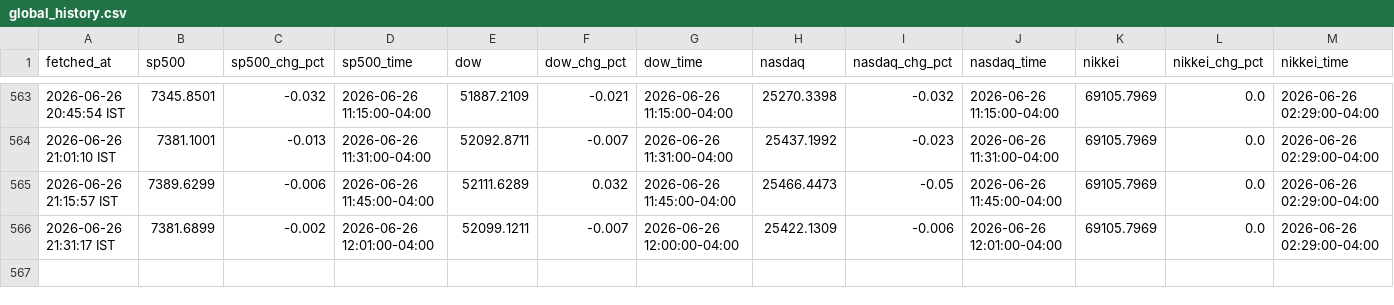
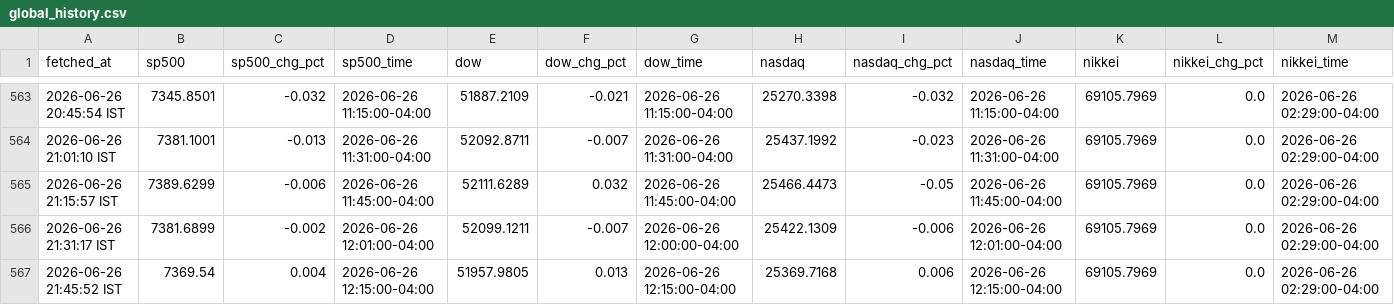
Before and after one commit to ashishKAgg/nse-derivative-oi, a CSV file: globalCues/global_history.csv, drawn as a sheet; only a part is shown, gaps mark what is left out; rows hold the shown columns only; the diff names each change by its address in the sheet, - before the commit and + after, or states it on an @@ line.

```diff
--- a/globalCues/global_history.csv
+++ b/globalCues/global_history.csv
+row 567: 2026-06-26 21:45:52 IST | 7369.54 | 0.004 | 2026-06-26 12:15:00-04:00 | 51957.9805 | 0.013 | 2026-06-26 12:15:00-04:00 | 25369.7168 | 0.006 | 2026-06-26 12:15:00-04:00 | 69105.7969 | 0.0 | 2026-06-26 02:29:00-04:00
```
Also changed, not shown: globalCues/global_latest.csv.
